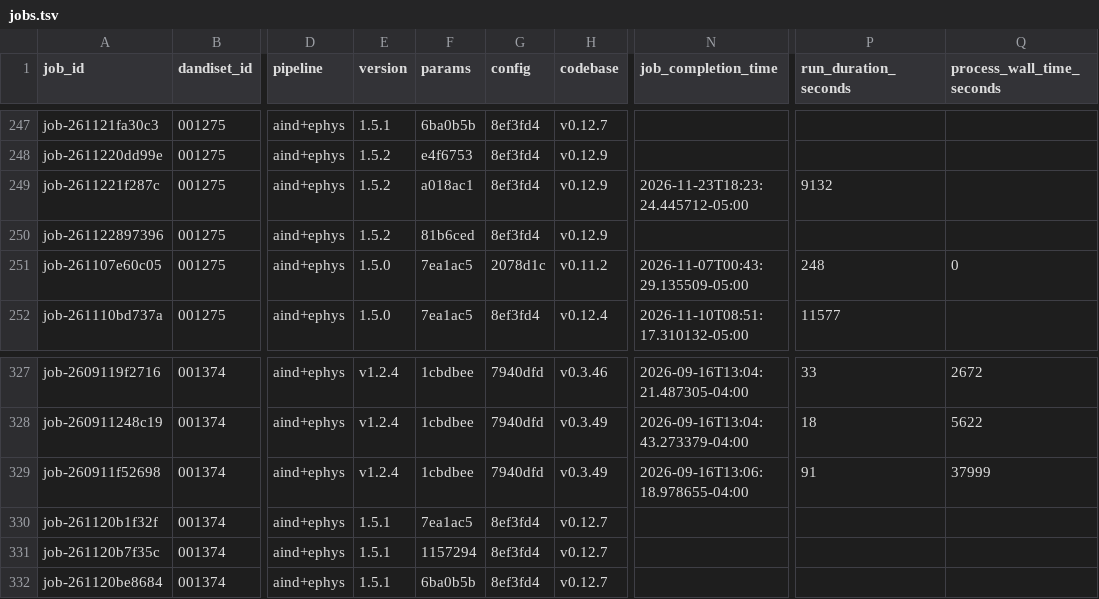
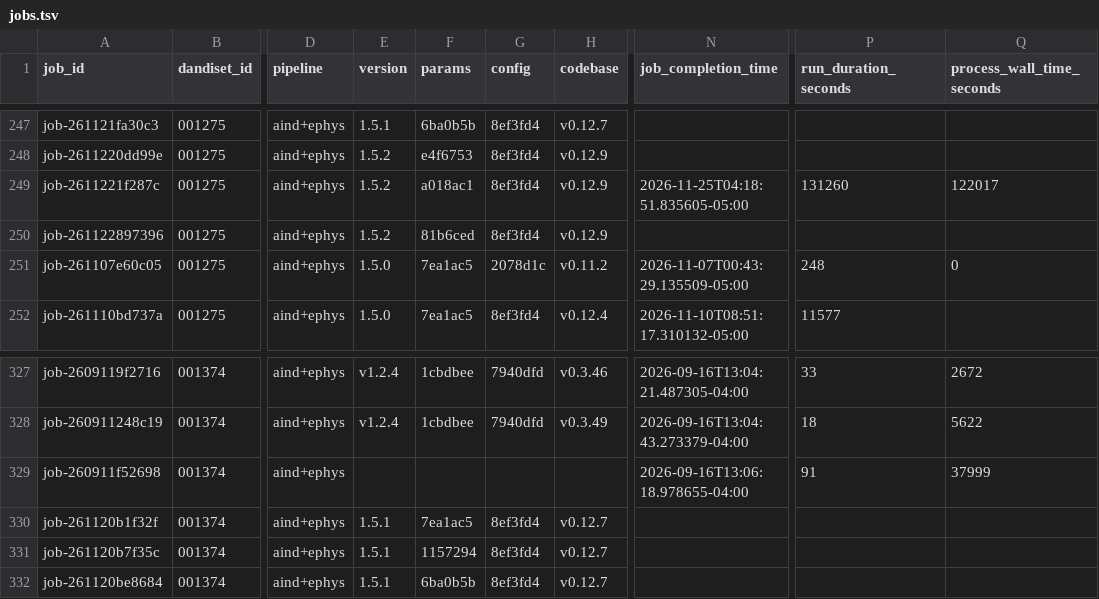
Before and after one commit to dandi-compute/001697, a TSV file: derivatives/jobs.tsv, drawn as a sheet; only a part is shown, gaps mark what is left out; the diff names each change by its address in the sheet, - before the commit and + after, or states it on an @@ line.

```diff
--- a/derivatives/jobs.tsv
+++ b/derivatives/jobs.tsv
-N249 (job_completion_time): 2026-11-23T18:23:24.445712-05:00
+N249 (job_completion_time): 2026-11-25T04:18:51.835605-05:00
-P249 (run_duration_seconds): 9132
+P249 (run_duration_seconds): 131260
-Q249 (process_wall_time_seconds): (empty)
+Q249 (process_wall_time_seconds): 122017
-E329 (version): v1.2.4
+E329 (version): (empty)
-F329 (params): 1cbdbee
+F329 (params): (empty)
-G329 (config): 7940dfd
+G329 (config): (empty)
-H329 (codebase): v0.3.49
+H329 (codebase): (empty)
```
Also changed, not shown: 4 other files.
